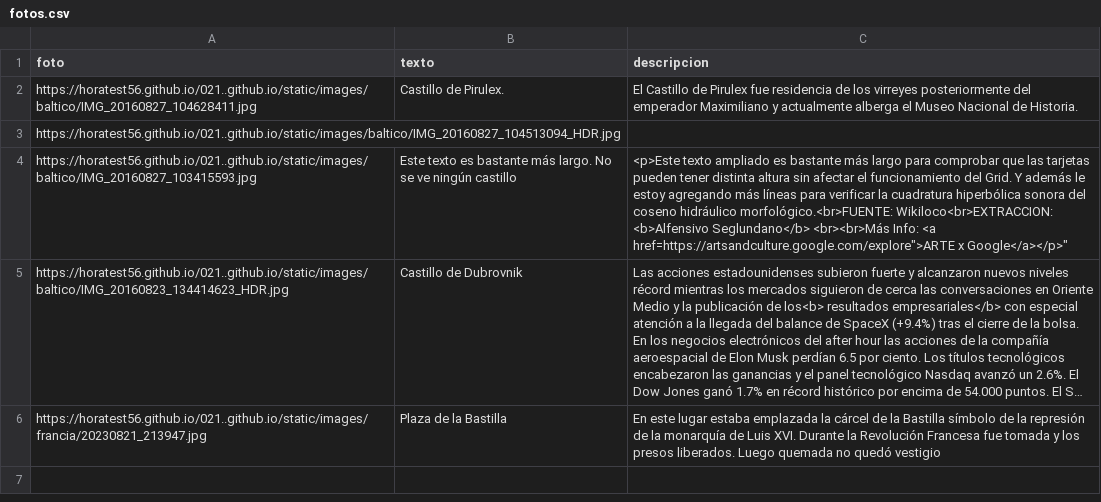
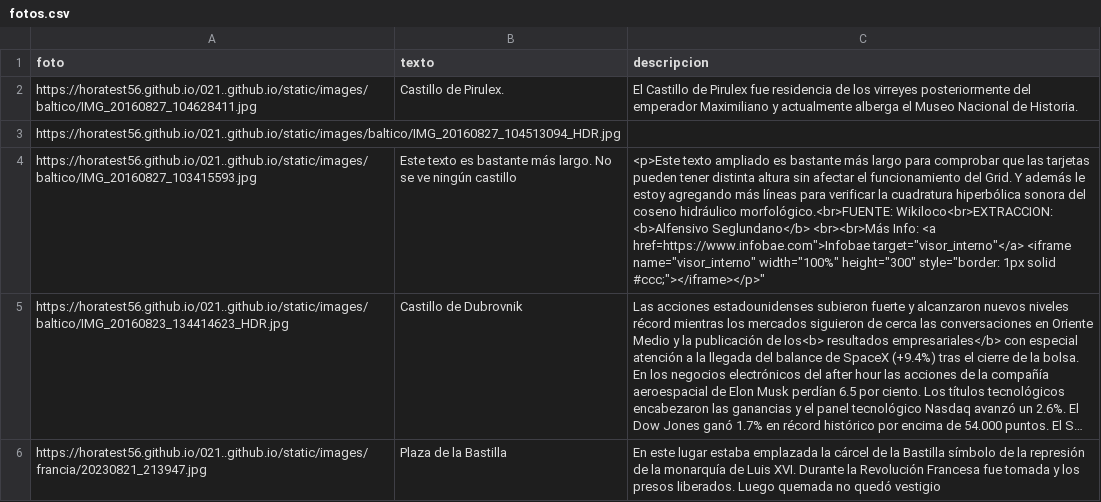
Before and after one commit to horatest56/docente_82yewh83, a CSV file: proy_GPT_01/fotos.csv, drawn as a sheet; long unchanged cells end in …; the diff names each change by its address in the sheet, - before the commit and + after, or states it on an @@ line.

Commit message:
Update fotos.csv

```diff
--- a/proy_GPT_01/fotos.csv
+++ b/proy_GPT_01/fotos.csv
-C4 (descripcion): …Info: <a href=https://artsandculture.google.com/explore">ARTE x Google</a></p>"
+C4 (descripcion): …Info: <a href=https://www.infobae.com">Infobae target="visor_interno"</a> <iframe name="visor_interno" width="100%" height="300" style="border: 1px solid #ccc;"></iframe></p>"
```
